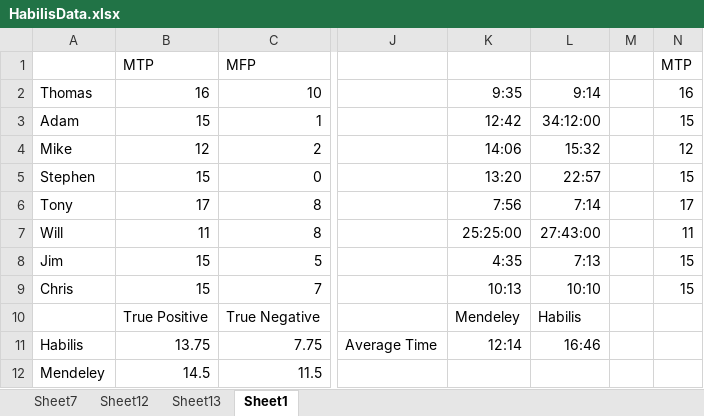
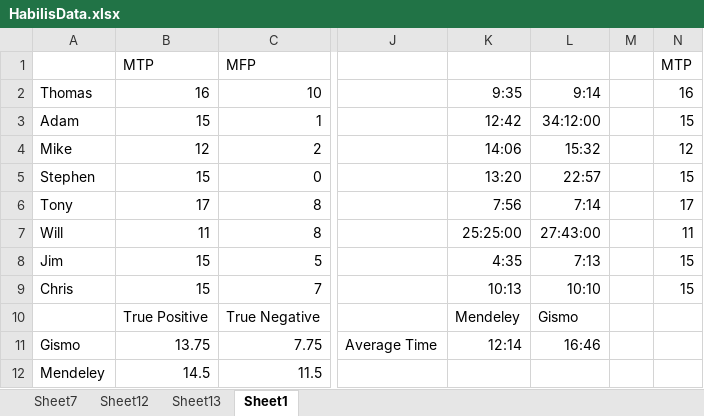
Before and after one commit to prgoodwin/HabilisX, an Excel workbook: HabilisX/890/HabilisData.xlsx, sheet Sheet1, drawn as a sheet; only a part is shown, gaps mark what is left out; values as stored, in another font and other column widths than the file's, no borders; charts and pictures not drawn; the diff names each change by its address in the sheet, - before the commit and + after, or states it on an @@ line.

```diff
--- a/HabilisX/890/HabilisData.xlsx (sheet Sheet1)
+++ b/HabilisX/890/HabilisData.xlsx (sheet Sheet1)
-L10: Habilis
+L10: Gismo
-A11: Habilis
+A11: Gismo
```
Also changed, not shown: charts or pictures, 1 other file.
